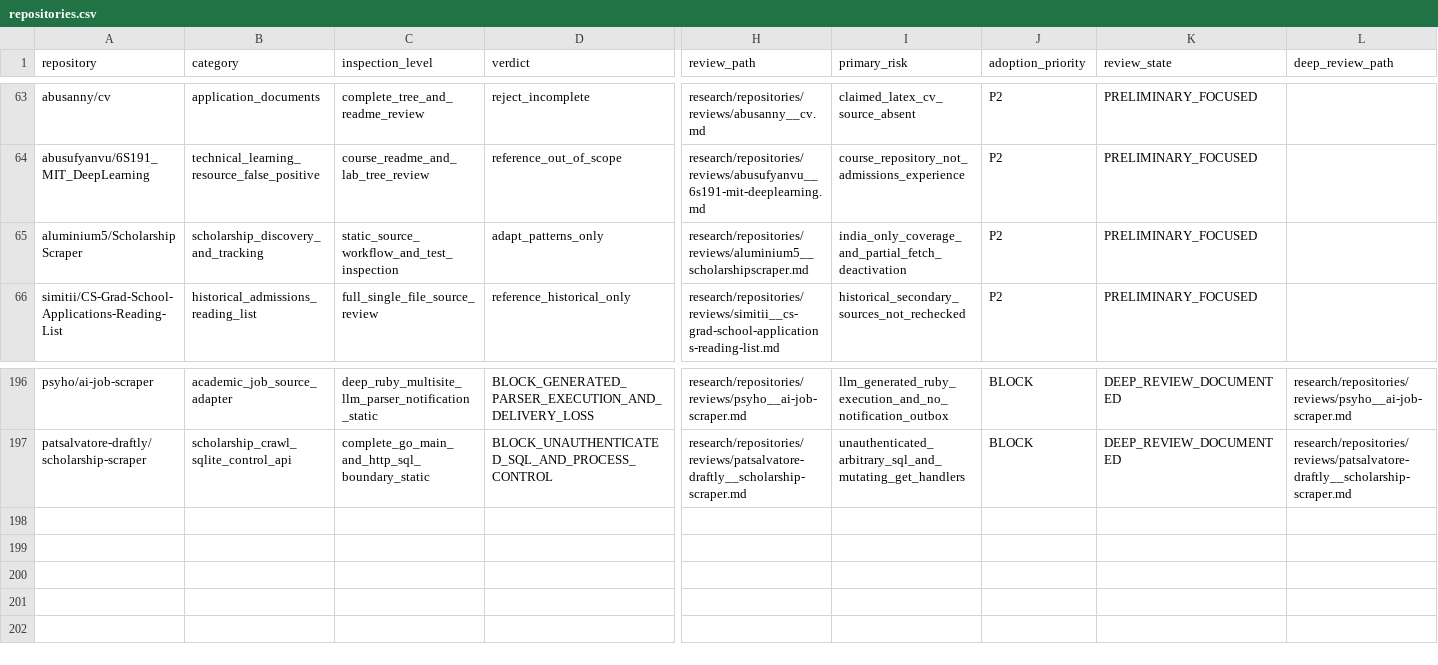
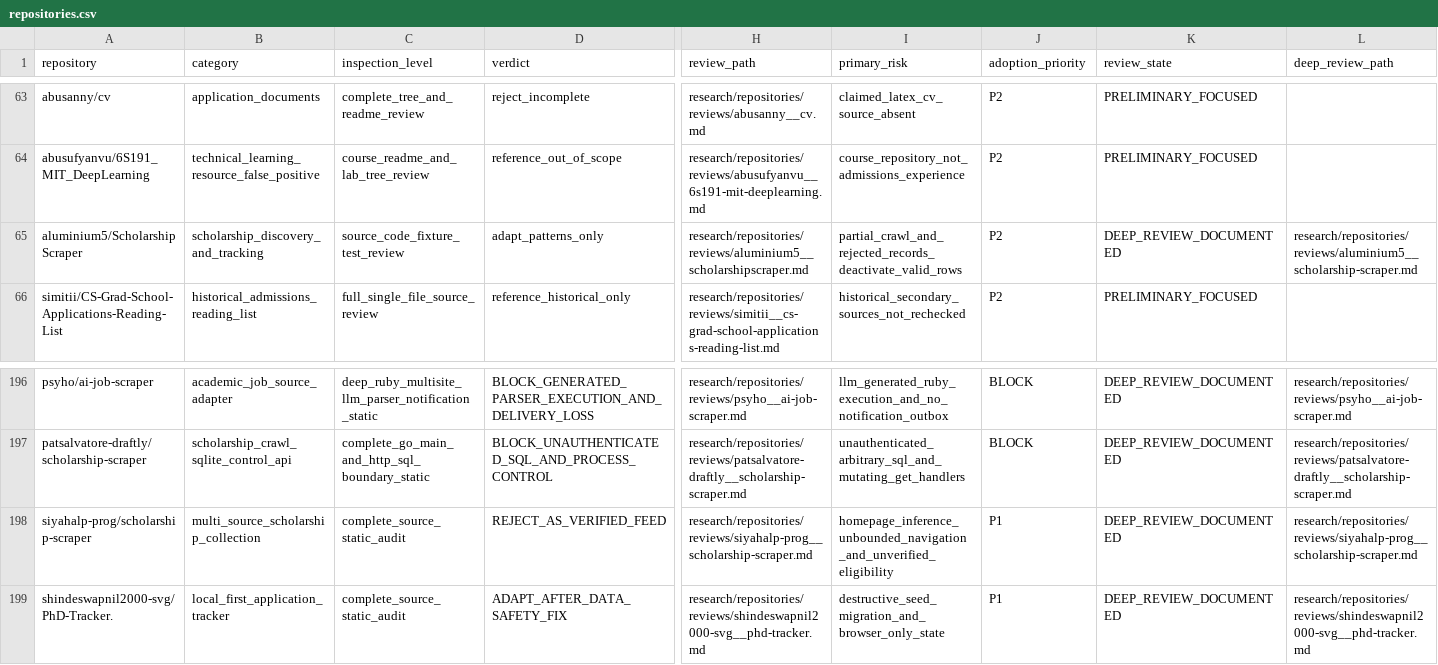
Before and after one commit to Armanasq/phd_application, a CSV file: data/repositories.csv, drawn as a sheet; only a part is shown, gaps mark what is left out; rows hold the shown columns only; the diff names each change by its address in the sheet, - before the commit and + after, or states it on an @@ line.

Commit message:
research: canonically integrate two deep audits and promote ScholarTrack review

```diff
--- a/data/repositories.csv
+++ b/data/repositories.csv
-C65 (inspection_level): static_source_workflow_and_test_inspection
+C65 (inspection_level): source_code_fixture_test_review
-I65 (primary_risk): india_only_coverage_and_partial_fetch_deactivation
+I65 (primary_risk): partial_crawl_and_rejected_records_deactivate_valid_rows
-K65 (review_state): PRELIMINARY_FOCUSED
+K65 (review_state): DEEP_REVIEW_DOCUMENTED
-L65 (deep_review_path): (empty)
+L65 (deep_review_path): research/repositories/reviews/aluminium5__scholarship-scraper.md
+row 198: siyahalp-prog/scholarship-scraper | multi_source_scholarship_collection | complete_source_static_audit | REJECT_AS_VERIFIED_FEED | research/repositories/reviews/siyahalp-prog__scholarship-scraper.md | homepage_inference_unbounded_navigation_and_unverified_eligibility | P1 | DEEP_REVIEW_DOCUMENTED | research/repositories/reviews/siyahalp-prog__scholarship-scraper.md
+row 199: shindeswapnil2000-svg/PhD-Tracker. | local_first_application_tracker | complete_source_static_audit | ADAPT_AFTER_DATA_SAFETY_FIX | research/repositories/reviews/shindeswapnil2000-svg__phd-tracker.md | destructive_seed_migration_and_browser_only_state | P1 | DEEP_REVIEW_DOCUMENTED | research/repositories/reviews/shindeswapnil2000-svg__phd-tracker.md
```
Also changed, not shown: data/github_discovery_candidates.csv, 2 other files.
